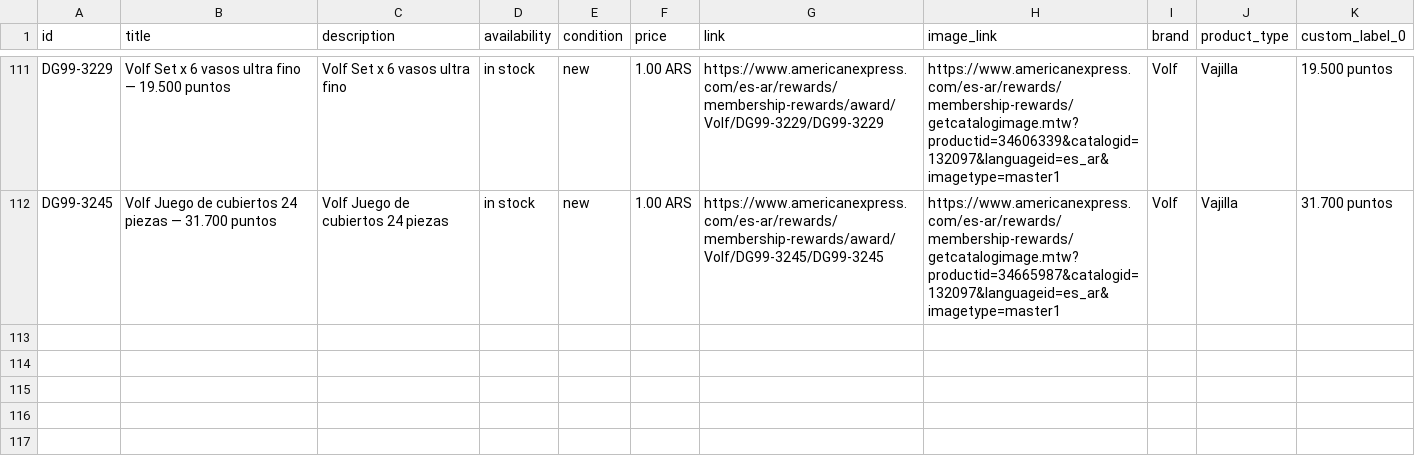
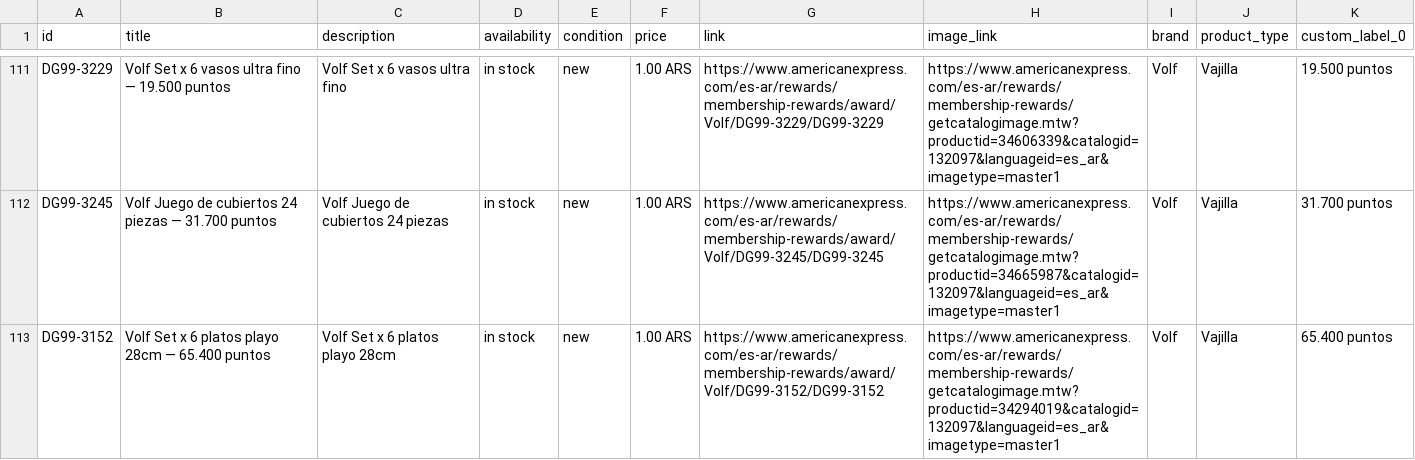
Before and after one commit to bernibureau/mr-catalogo-meta-feed, a CSV file: docs/feed.csv, drawn as a sheet; only a part is shown, gaps mark what is left out.

Commit message:
feed: refresh 2026-09-02

```diff
--- a/docs/feed.csv
+++ b/docs/feed.csv
@@ -112 +112,2 @@ DG99-3229,Volf Set x 6 vasos ultra fino — 19.500 puntos,Volf Set x 6 vasos ult
 DG99-3245,Volf Juego de cubiertos 24 piezas — 31.700 puntos,Volf Juego de cubiertos 24 piezas,in stock,new,1.00 ARS,https://www.americanexpress.com/es-ar/rewards/membership-rewards/award/Volf/DG99-3245/DG99-3245,https://www.americanexpress.com/es-ar/rewards/membership-rewards/getcatalogimage.mtw?productid=34665987&catalogid=132097&languageid=es_ar&imagetype=master1,Volf,Vajilla,31.700 puntos
+DG99-3152,Volf Set x 6 platos playo 28cm — 65.400 puntos,Volf Set x 6 platos playo 28cm,in stock,new,1.00 ARS,https://www.americanexpress.com/es-ar/rewards/membership-rewards/award/Volf/DG99-3152/DG99-3152,https://www.americanexpress.com/es-ar/rewards/membership-rewards/getcatalogimage.mtw?productid=34294019&catalogid=132097&languageid=es_ar&imagetype=master1,Volf,Vajilla,65.400 puntos
```
Also changed, not shown: 1 other file.
